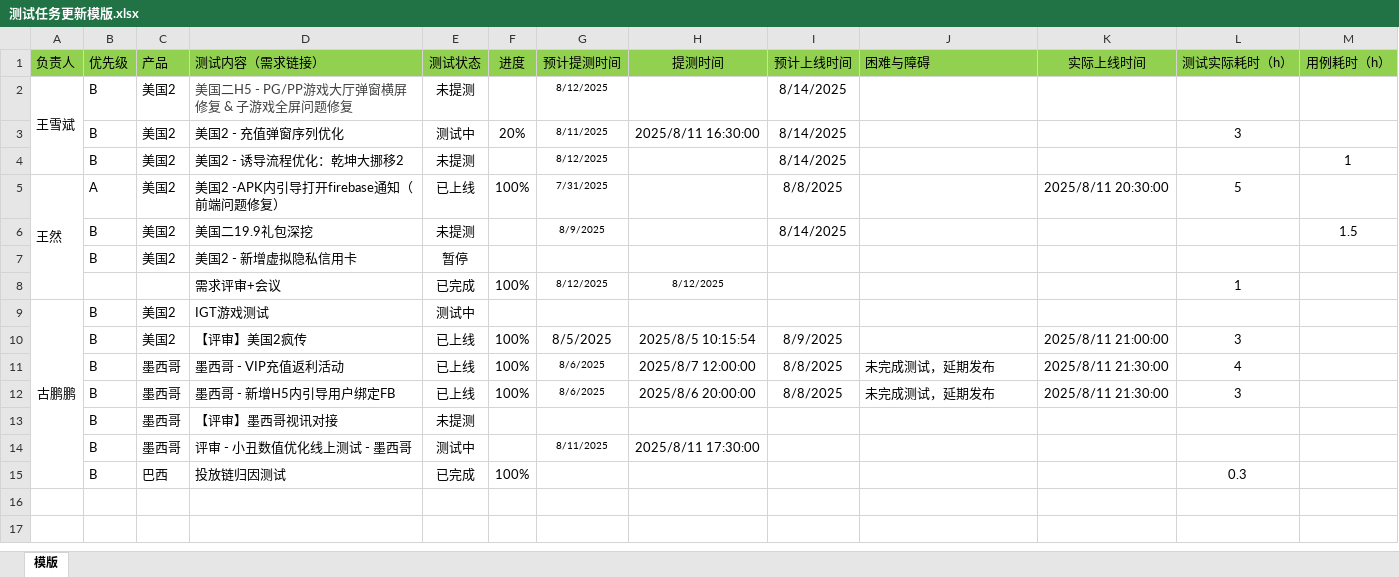
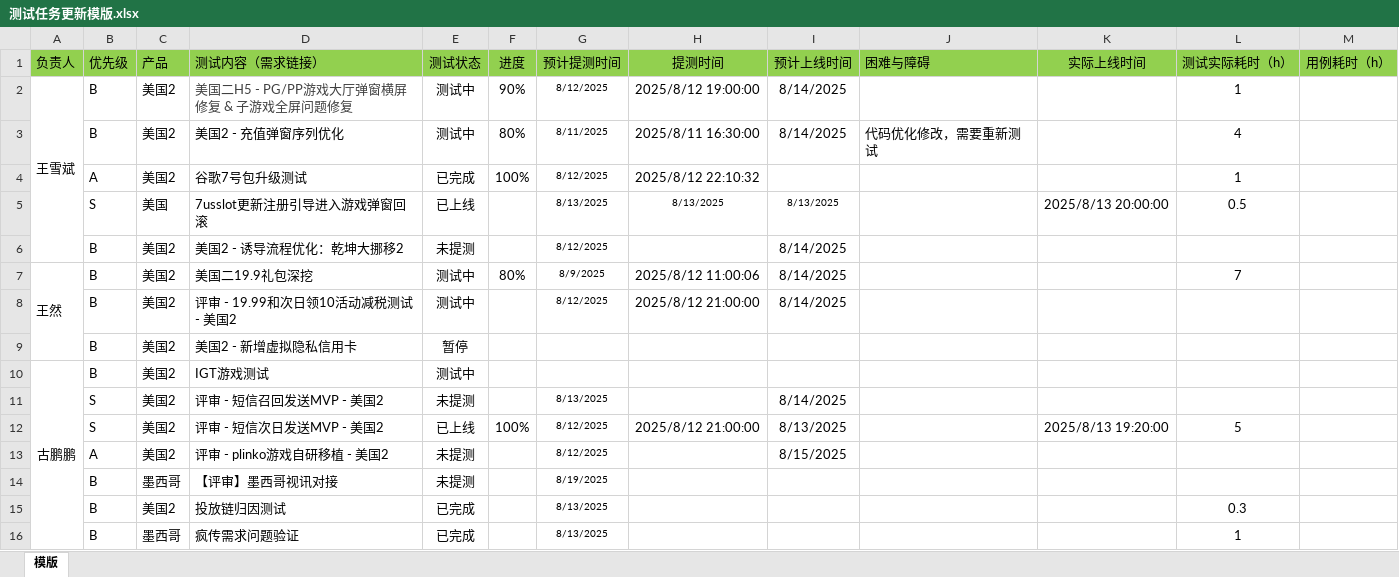
Before and after one commit to 190699038/DailyReview, an Excel workbook: client/文件上传模版/测试任务更新模版.xlsx, sheet 模版, drawn as a sheet; values as stored, in another font and other column widths than the file's, no borders; removed rows and columns are numbered as before the commit, all else as after; the diff names each change by its address in the sheet, - before the commit and + after, or states it on an @@ line.

```diff
--- a/client/文件上传模版/测试任务更新模版.xlsx (sheet 模版)
+++ b/client/文件上传模版/测试任务更新模版.xlsx (sheet 模版)
-E2 (测试状态): 未提测
+E2 (测试状态): 测试中
-F2 (进度): (empty)
+F2 (进度): 90%
-H2 (提测时间): (empty)
+H2 (提测时间): 2025/8/12 19:00:00
-L2 (测试实际耗时（h）): (empty)
+L2 (测试实际耗时（h）): 1
-F3 (进度): 20%
+F3 (进度): 80%
-J3 (困难与障碍): (empty)
+J3 (困难与障碍): 代码优化修改，需要重新测试
-L3 (测试实际耗时（h）): 3
+L3 (测试实际耗时（h）): 4
+row 4:  | A | 美国2 | 谷歌7号包升级测试 | 已完成 | 100% | 8/12/2025 | 2025/8/12 22:10:32 |  |  |  | 1
+row 5:  | S | 美国 | 7usslot更新注册引导进入游戏弹窗回滚 | 已上线 |  | 8/13/2025 | 8/13/2025 | 8/13/2025 |  | 2025/8/13 20:00:00 | 0.5
-M6 (用例耗时（h）): 1
+M6 (用例耗时（h）): (empty)
-row 5: 王然 | A | 美国2 | 美国2 -APK内引导打开firebase通知（前端问题修复） | 已上线 | 100% | 7/31/2025 |  | 8/8/2025 |  | 2025/8/11 20:30:00 | 5
-row 6:  | B | 美国2 | 美国二19.9礼包深挖 | 未提测 |  | 8/9/2025 |  | 8/14/2025 |  |  |  | 1.5
+row 7: 王然 | B | 美国2 | 美国二19.9礼包深挖 | 测试中 | 80% | 8/9/2025 | 2025/8/12 11:00:06 | 8/14/2025 |  |  | 7
+row 8:  | B | 美国2 | 评审 - 19.99和次日领10活动减税测试 - 美国2 | 测试中 |  | 8/12/2025 | 2025/8/12 21:00:00 | 8/14/2025
-row 8:  |  |  | 需求评审+会议 | 已完成 | 100% | 8/12/2025 | 8/12/2025 |  |  |  | 1
-row 10:  | B | 美国2 | 【评审】美国2疯传 | 已上线 | 100% | 8/5/2025 | 2025/8/5 10:15:54 | 8/9/2025 |  | 2025/8/11 21:00:00 | 3
-row 11:  | B | 墨西哥 | 墨西哥 - VIP充值返利活动 | 已上线 | 100% | 8/6/2025 | 2025/8/7 12:00:00 | 8/8/2025 | 未完成测试，延期发布 | 2025/8/11 21:30:00 | 4
-row 12:  | B | 墨西哥 | 墨西哥 - 新增H5内引导用户绑定FB | 已上线 | 100% | 8/6/2025 | 2025/8/6 20:00:00 | 8/8/2025 | 未完成测试，延期发布 | 2025/8/11 21:30:00 | 3
+row 11:  | S | 美国2 | 评审 - 短信召回发送MVP - 美国2 | 未提测 |  | 8/13/2025 |  | 8/14/2025
+row 12:  | S | 美国2 | 评审 - 短信次日发送MVP - 美国2 | 已上线 | 100% | 8/12/2025 | 2025/8/12 21:00:00 | 8/13/2025 |  | 2025/8/13 19:20:00 | 5
+row 13:  | A | 美国2 | 评审 - plinko游戏自研移植 - 美国2 | 未提测 |  | 8/12/2025 |  | 8/15/2025
-G14 (预计提测时间): (empty)
+G14 (预计提测时间): 8/19/2025
-row 14:  | B | 墨西哥 | 评审 - 小丑数值优化线上测试 - 墨西哥 | 测试中 |  | 8/11/2025 | 2025/8/11 17:30:00
-C15 (产品): 巴西
+C15 (产品): 美国2
-F15 (进度): 100%
+F15 (进度): (empty)
-G15 (预计提测时间): (empty)
+G15 (预计提测时间): 8/13/2025
+row 16:  | B | 墨西哥 | 疯传需求问题验证 | 已完成 |  | 8/13/2025 |  |  |  |  | 1
```
Also changed, not shown: 1 other file.
